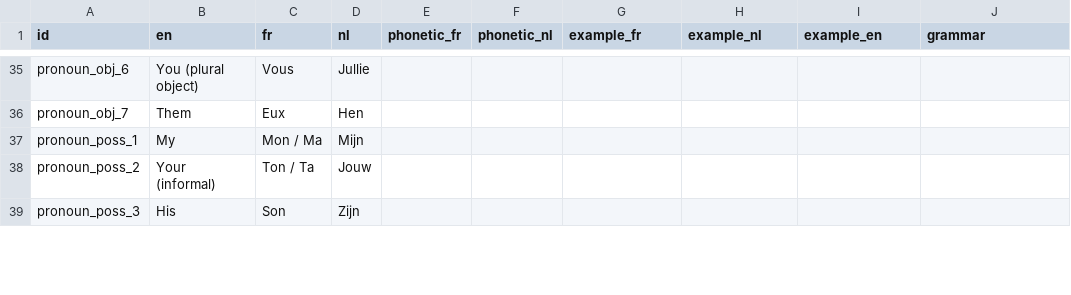
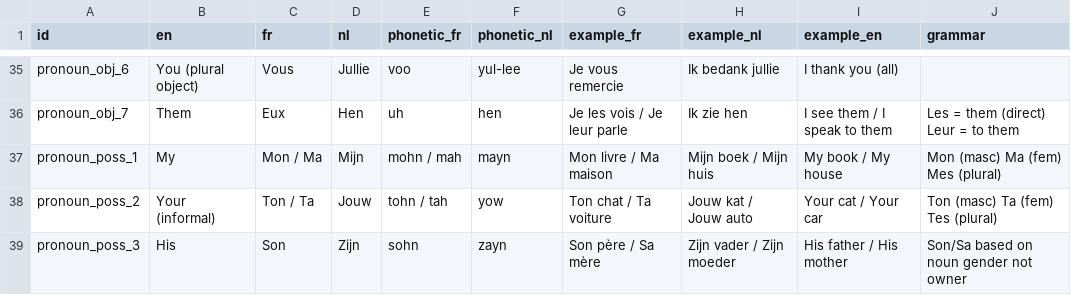
Before and after one commit to prashantpalikhe/games, a CSV file: language/a1.csv, drawn as a sheet; only a part is shown, gaps mark what is left out; the diff covers the shown part only; the diff names each change by its address in the sheet, - before the commit and + after, or states it on an @@ line.

```diff
--- a/language/a1.csv
+++ b/language/a1.csv
-E35 (phonetic_fr): (empty)
+E35 (phonetic_fr): voo
-F35 (phonetic_nl): (empty)
+F35 (phonetic_nl): yul-lee
-G35 (example_fr): (empty)
+G35 (example_fr): Je vous remercie
-H35 (example_nl): (empty)
+H35 (example_nl): Ik bedank jullie
-I35 (example_en): (empty)
+I35 (example_en): I thank you (all)
-E36 (phonetic_fr): (empty)
+E36 (phonetic_fr): uh
-F36 (phonetic_nl): (empty)
+F36 (phonetic_nl): hen
-G36 (example_fr): (empty)
+G36 (example_fr): Je les vois / Je leur parle
-H36 (example_nl): (empty)
+H36 (example_nl): Ik zie hen
-I36 (example_en): (empty)
+I36 (example_en): I see them / I speak to them
-J36 (grammar): (empty)
+J36 (grammar): Les = them (direct) Leur = to them
-E37 (phonetic_fr): (empty)
+E37 (phonetic_fr): mohn / mah
-F37 (phonetic_nl): (empty)
+F37 (phonetic_nl): mayn
-G37 (example_fr): (empty)
+G37 (example_fr): Mon livre / Ma maison
-H37 (example_nl): (empty)
+H37 (example_nl): Mijn boek / Mijn huis
-I37 (example_en): (empty)
+I37 (example_en): My book / My house
-J37 (grammar): (empty)
+J37 (grammar): Mon (masc) Ma (fem) Mes (plural)
-E38 (phonetic_fr): (empty)
+E38 (phonetic_fr): tohn / tah
-F38 (phonetic_nl): (empty)
+F38 (phonetic_nl): yow
-G38 (example_fr): (empty)
+G38 (example_fr): Ton chat / Ta voiture
-H38 (example_nl): (empty)
+H38 (example_nl): Jouw kat / Jouw auto
-I38 (example_en): (empty)
+I38 (example_en): Your cat / Your car
-J38 (grammar): (empty)
+J38 (grammar): Ton (masc) Ta (fem) Tes (plural)
-E39 (phonetic_fr): (empty)
+E39 (phonetic_fr): sohn
-F39 (phonetic_nl): (empty)
+F39 (phonetic_nl): zayn
-G39 (example_fr): (empty)
+G39 (example_fr): Son père / Sa mère
-H39 (example_nl): (empty)
+H39 (example_nl): Zijn vader / Zijn moeder
-I39 (example_en): (empty)
+I39 (example_en): His father / His mother
-J39 (grammar): (empty)
+J39 (grammar): Son/Sa based on noun gender not owner
```
Also changed, not shown: 89 edited cells elsewhere in this file.
